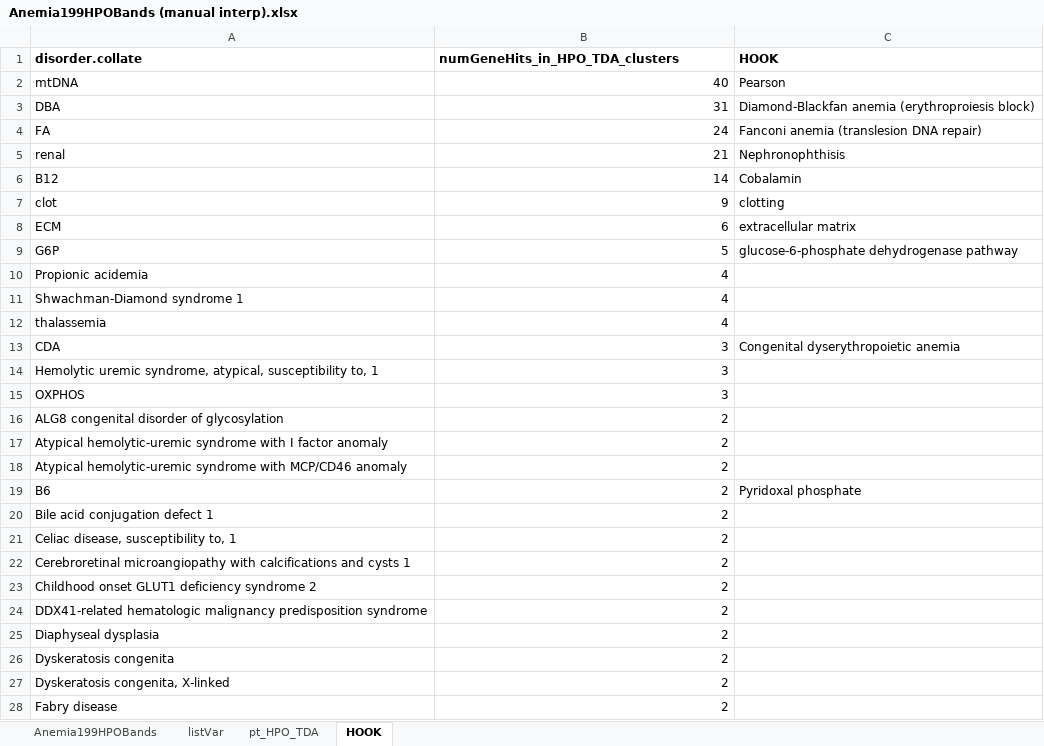
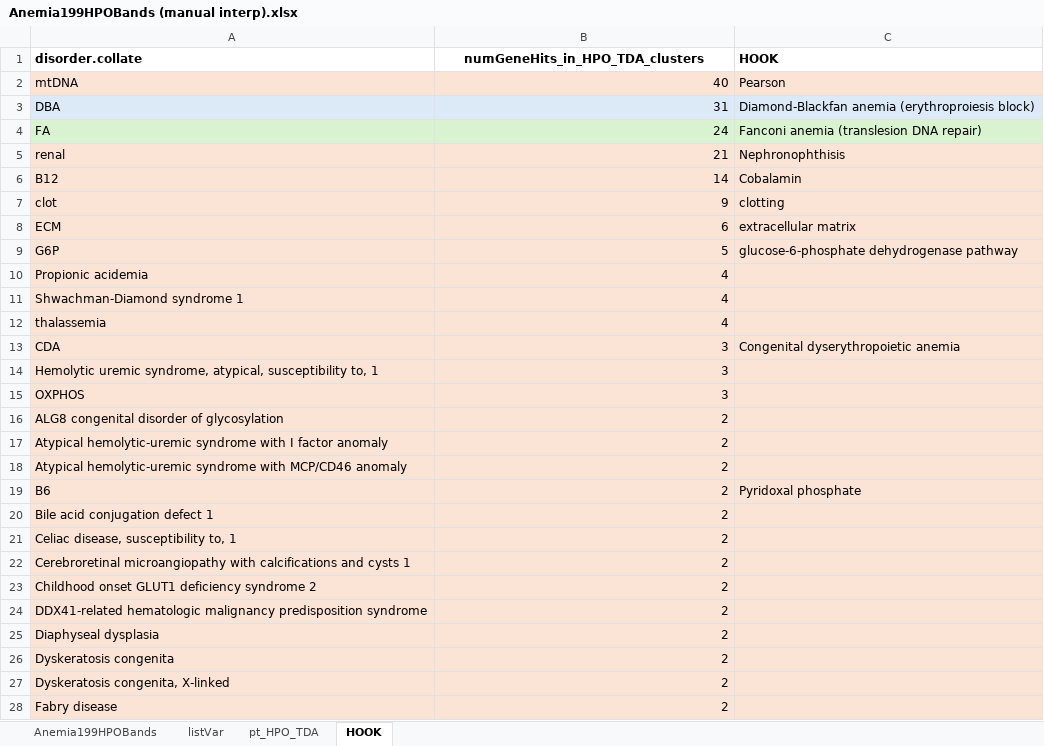
Before and after one commit to VitamOrdinatio/inherited_anemias, an Excel workbook: step13_HPO_TDA/Anemia199HPOBands (manual interp).xlsx, sheet HOOK, drawn as a sheet; only a part is shown; values as stored, in another font and other column widths than the file's, no borders; the diff covers the shown part only; the diff names each change by its address in the sheet, - before the commit and + after, or states it on an @@ line.

Commit message:
updates

```diff
--- a/step13_HPO_TDA/Anemia199HPOBands (manual interp).xlsx (sheet HOOK)
+++ b/step13_HPO_TDA/Anemia199HPOBands (manual interp).xlsx (sheet HOOK)
-B1 alignment: left
+B1 alignment: center
-A2:C2 fill: none
+A2:C2 fill: #FBE3D6
-A3:C3 fill: none
+A3:C3 fill: #DCEAF7
-A4:C4 fill: none
+A4:C4 fill: #D9F2D0
-A5:C28 fill: none
+A5:C28 fill: #FBE3D6
```
Also changed, not shown: cell formats elsewhere in this sheet, sheet pt_HPO_TDA.
